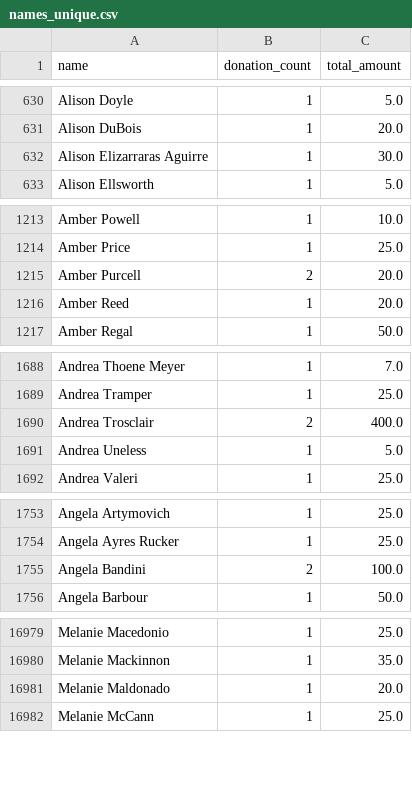
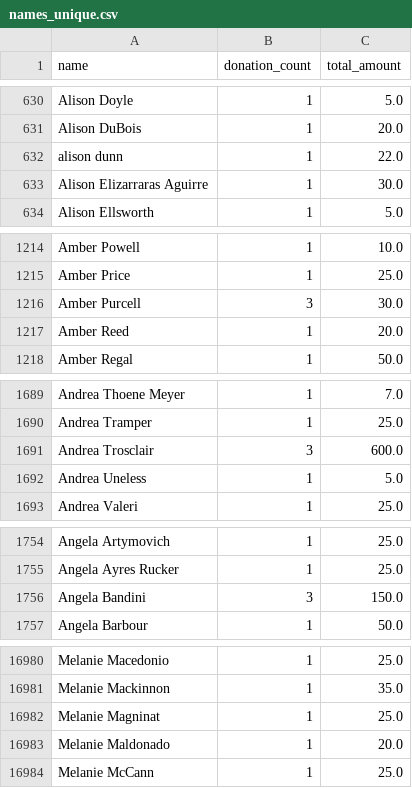
Before and after one commit to gytis-ivaskevicius/gofundme-donors, a CSV file: data/names_unique.csv, drawn as a sheet; only a part is shown, gaps mark what is left out; the diff covers the shown part only.

```diff
--- a/data/names_unique.csv
+++ b/data/names_unique.csv
@@ -631,2 +631,3 @@ Alison Doyle,1,5.0
 Alison DuBois,1,20.0
+alison dunn,1,22.0
 Alison Elizarraras Aguirre,1,30.0
@@ -1214,3 +1215,3 @@ Amber Powell,1,10.0
 Amber Price,1,25.0
-Amber Purcell,2,20.0
+Amber Purcell,3,30.0
 Amber Reed,1,20.0
@@ -1689,3 +1690,3 @@ Andrea Thoene Meyer,1,7.0
 Andrea Tramper,1,25.0
-Andrea Trosclair,2,400.0
+Andrea Trosclair,3,600.0
 Andrea Uneless,1,5.0
@@ -1754,3 +1755,3 @@ Angela Artymovich,1,25.0
 Angela Ayres Rucker,1,25.0
-Angela Bandini,2,100.0
+Angela Bandini,3,150.0
 Angela Barbour,1,50.0
@@ -16980,2 +16981,3 @@ Melanie Macedonio,1,25.0
 Melanie Mackinnon,1,35.0
+Melanie Magninat,1,25.0
 Melanie Maldonado,1,20.0
```
Also changed, not shown: 24 edited cells elsewhere in this file, 1 other file.
